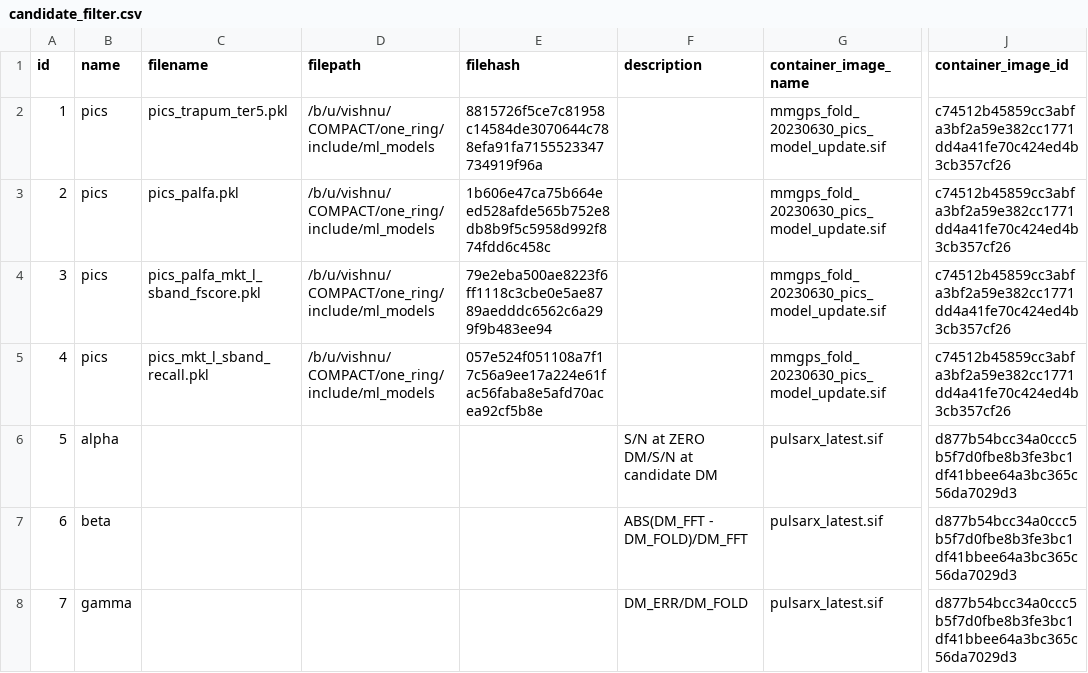
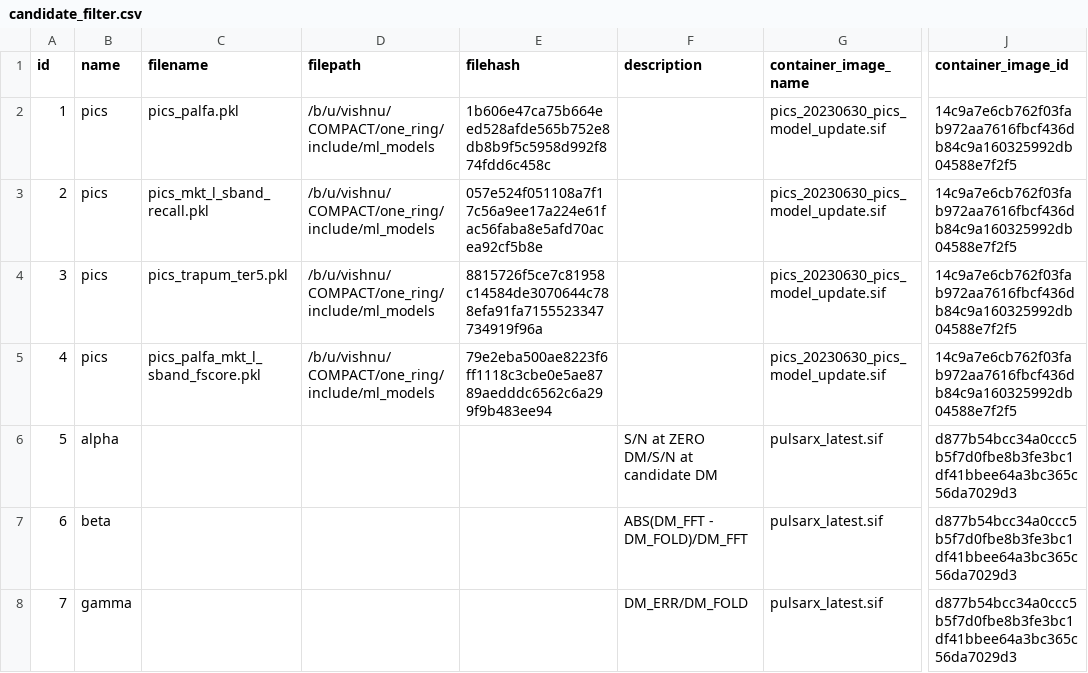
Before and after one commit to jjc-astronomy/one_ring, a CSV file: candidate_filter.csv, drawn as a sheet; only a part is shown, gaps mark what is left out; the diff names each change by its address in the sheet, - before the commit and + after, or states it on an @@ line.

```diff
--- a/candidate_filter.csv
+++ b/candidate_filter.csv
-C2 (filename): pics_trapum_ter5.pkl
+C2 (filename): pics_palfa.pkl
-E2 (filehash): 8815726f5ce7c81958c14584de3070644c788efa91fa7155523347734919f96a
+E2 (filehash): 1b606e47ca75b664eed528afde565b752e8db8b9f5c5958d992f874fdd6c458c
-G2:G5 (container_image_name): mmgps_fold_20230630_pics_model_update.sif
+G2:G5 (container_image_name): pics_20230630_pics_model_update.sif
-J2:J5 (container_image_id): c74512b45859cc3abfa3bf2a59e382cc1771dd4a41fe70c424ed4b3cb357cf26
+J2:J5 (container_image_id): 14c9a7e6cb762f03fab972aa7616fbcf436db84c9a160325992db04588e7f2f5
-C3 (filename): pics_palfa.pkl
+C3 (filename): pics_mkt_l_sband_recall.pkl
-E3 (filehash): 1b606e47ca75b664eed528afde565b752e8db8b9f5c5958d992f874fdd6c458c
+E3 (filehash): 057e524f051108a7f17c56a9ee17a224e61fac56faba8e5afd70acea92cf5b8e
-C4 (filename): pics_palfa_mkt_l_sband_fscore.pkl
+C4 (filename): pics_trapum_ter5.pkl
-E4 (filehash): 79e2eba500ae8223f6ff1118c3cbe0e5ae8789aedddc6562c6a299f9b483ee94
+E4 (filehash): 8815726f5ce7c81958c14584de3070644c788efa91fa7155523347734919f96a
-C5 (filename): pics_mkt_l_sband_recall.pkl
+C5 (filename): pics_palfa_mkt_l_sband_fscore.pkl
-E5 (filehash): 057e524f051108a7f17c56a9ee17a224e61fac56faba8e5afd70acea92cf5b8e
+E5 (filehash): 79e2eba500ae8223f6ff1118c3cbe0e5ae8789aedddc6562c6a299f9b483ee94
```
Also changed, not shown: docker_image_digests.csv, 22 other files.
